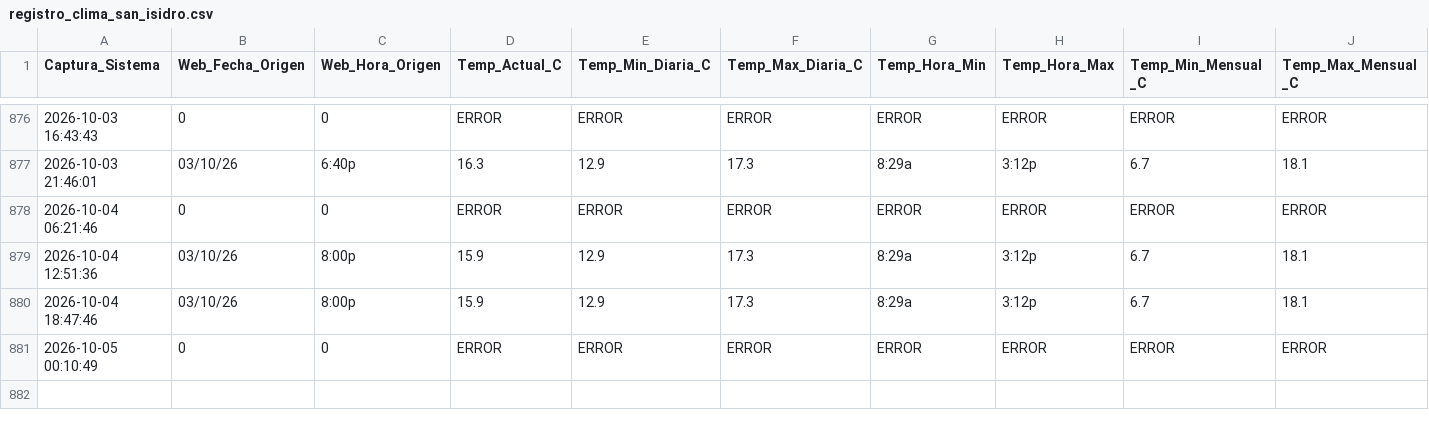
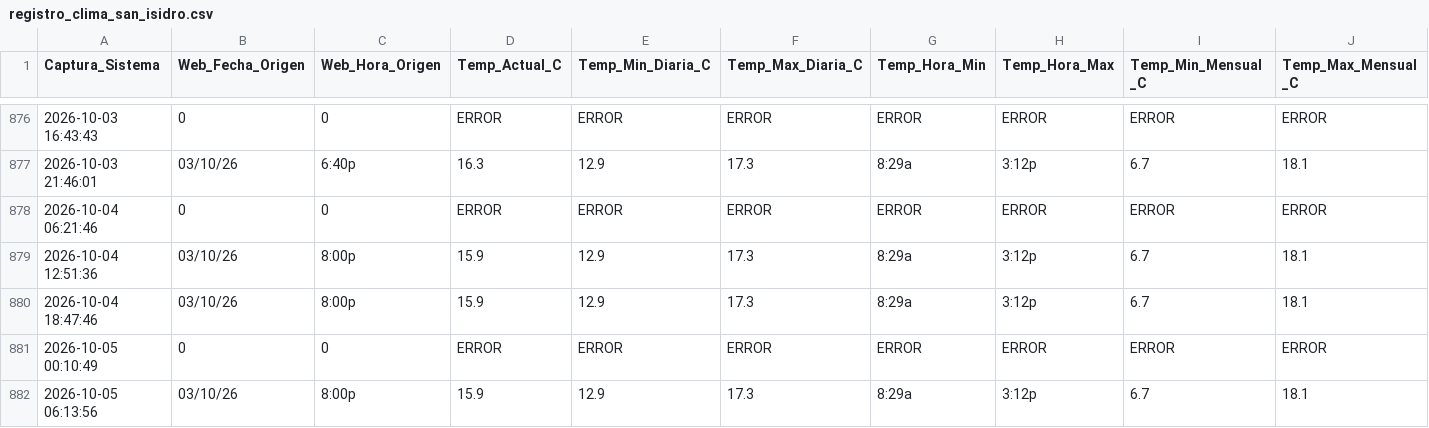
Before and after one commit to wenchis-code/clima-san-isidro, a CSV file: registro_clima_san_isidro.csv, drawn as a sheet; only a part is shown, gaps mark what is left out; rows hold the shown columns only; the diff names each change by its address in the sheet, - before the commit and + after, or states it on an @@ line.

Commit message:
Captura exitosa Mon Oct  5 06:13:57 UTC 2026

```diff
--- a/registro_clima_san_isidro.csv
+++ b/registro_clima_san_isidro.csv
+row 882: 2026-10-05 06:13:56 | 03/10/26 | 8:00p | 15.9 | 12.9 | 17.3 | 8:29a | 3:12p | 6.7 | 18.1
```
